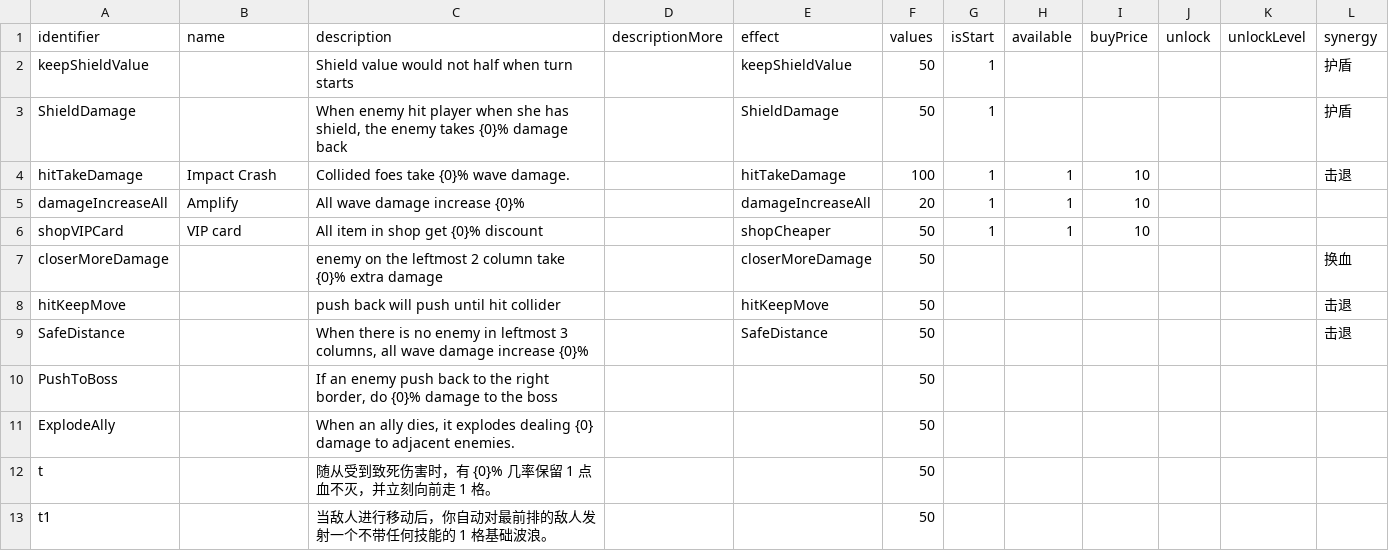
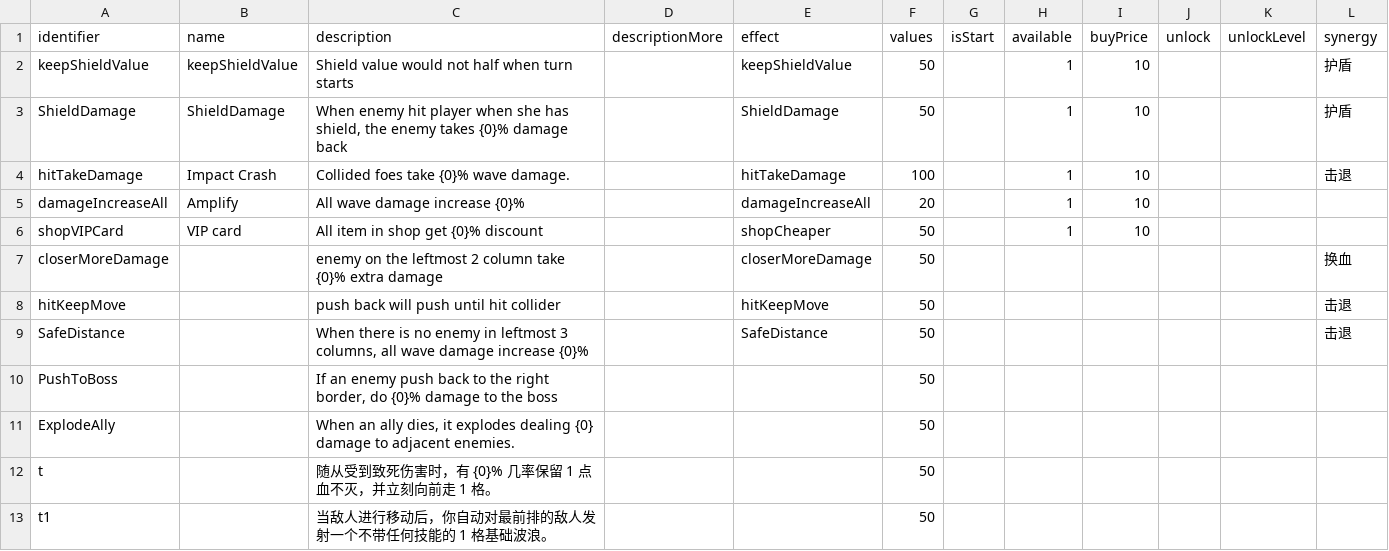
Before and after one commit to shshwdr/wave, a CSV file: Assets/Resources/csv/rune.csv, drawn as a sheet.

Commit message:
rune shop

```diff
--- a/Assets/Resources/csv/rune.csv
+++ b/Assets/Resources/csv/rune.csv
@@ -1,7 +1,7 @@
 identifier,name,description,descriptionMore,effect,values,isStart,available,buyPrice,unlock,unlockLevel,synergy
-keepShieldValue,,Shield value would not half when turn starts,,keepShieldValue,50,1,,,,,护盾
-ShieldDamage,,"When enemy hit player when she has shield, the enemy takes {0}% damage back",,ShieldDamage,50,1,,,,,护盾
-hitTakeDamage,Impact Crash,Collided foes take {0}% wave damage.,,hitTakeDamage,100,1,1,10,,,击退
-damageIncreaseAll,Amplify,All wave damage increase {0}% ,,damageIncreaseAll,20,1,1,10,,,
-shopVIPCard,VIP card,All item in shop get {0}% discount,,shopCheaper,50,1,1,10,,,
+keepShieldValue,keepShieldValue,Shield value would not half when turn starts,,keepShieldValue,50,,1,10,,,护盾
+ShieldDamage,ShieldDamage,"When enemy hit player when she has shield, the enemy takes {0}% damage back",,ShieldDamage,50,,1,10,,,护盾
+hitTakeDamage,Impact Crash,Collided foes take {0}% wave damage.,,hitTakeDamage,100,,1,10,,,击退
+damageIncreaseAll,Amplify,All wave damage increase {0}% ,,damageIncreaseAll,20,,1,10,,,
+shopVIPCard,VIP card,All item in shop get {0}% discount,,shopCheaper,50,,1,10,,,
 closerMoreDamage,,enemy on the leftmost 2 column take {0}% extra damage,,closerMoreDamage,50,,,,,,换血
```
Also changed, not shown: 7 other files.
